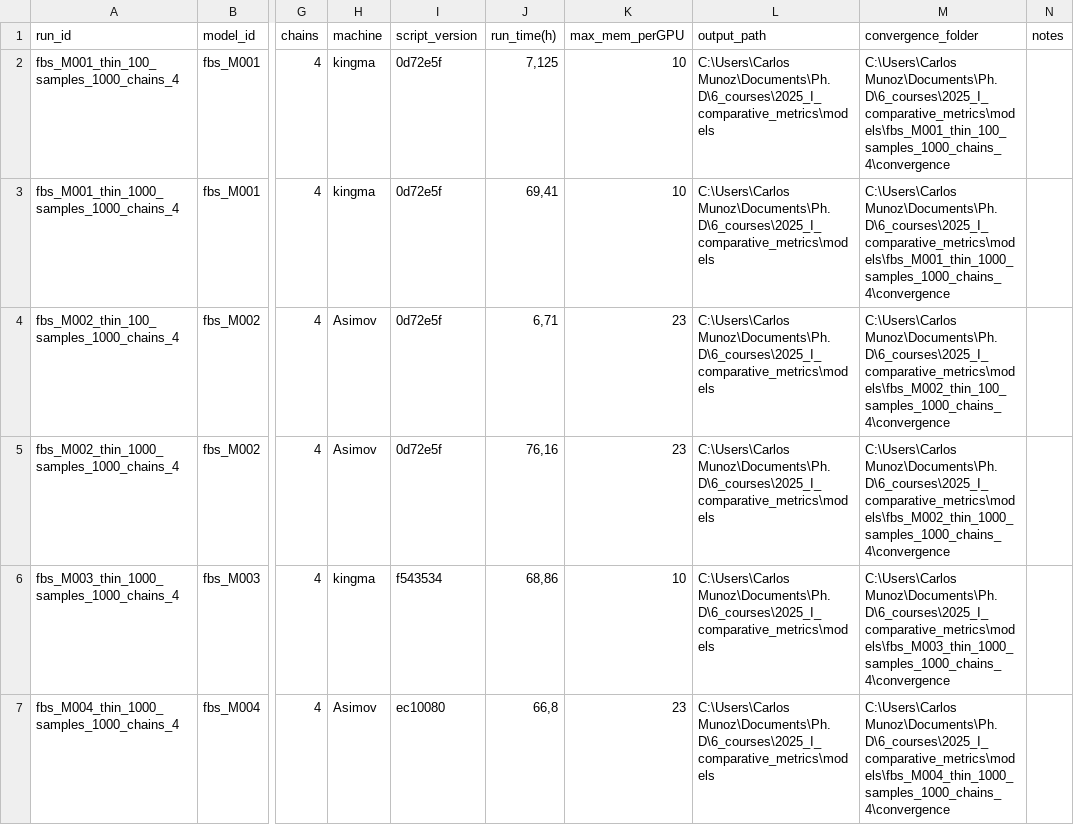
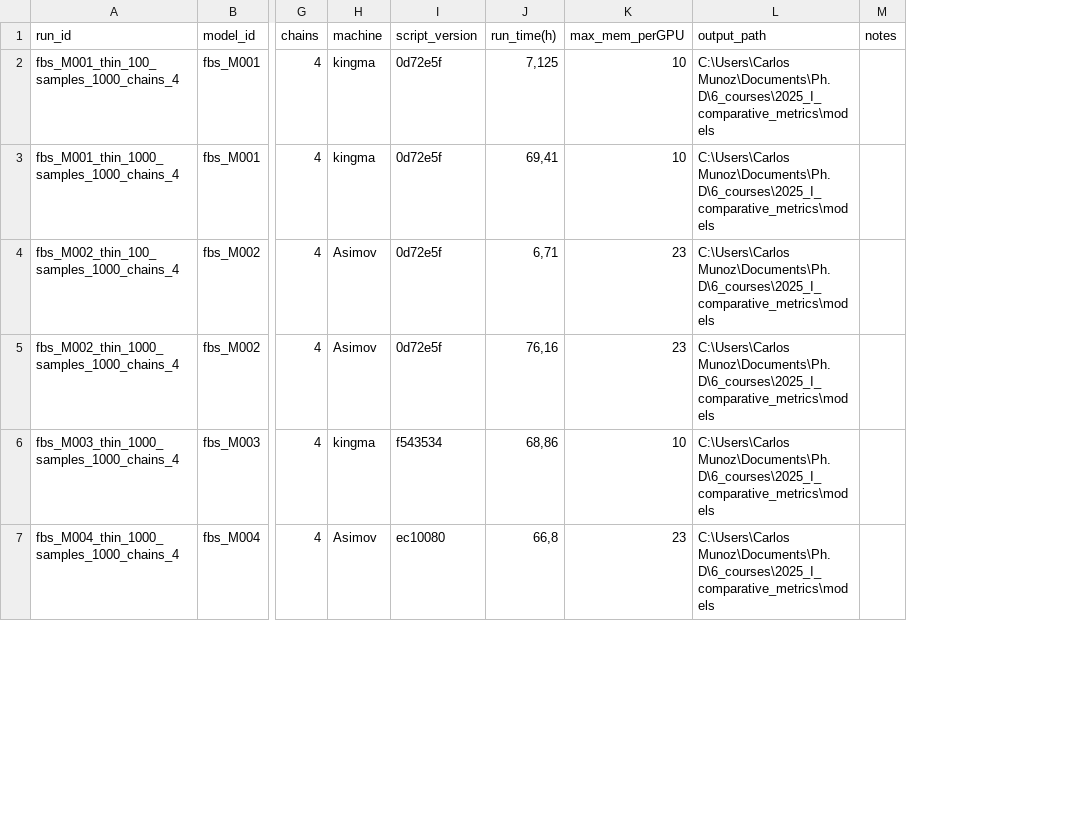
Before and after one commit to cmunozr/2025_I_comparative_metrics, a CSV file: experiments_log/run_log.csv, drawn as a sheet; only a part is shown, gaps mark what is left out; removed rows and columns are numbered as before the commit, all else as after; the diff covers the shown part only; the diff names each change by its address in the sheet, - before the commit and + after, or states it on an @@ line.

```diff
--- a/experiments_log/run_log.csv
+++ b/experiments_log/run_log.csv
-column M (convergence_folder), rows 2-7: C:\Users\Carlos Munoz\Documents\Ph.D\6_courses\2025_I_comparative_metrics\models\fbs_M001_thin_100_samples_1000_chains_4\convergence | C:\Users\Carlos Munoz\Documents\Ph.D\6_courses\2025_I_comparative_metrics\models\fbs_M001_thin_1000_samples_1000_chains_4\convergence | C:\Users\Carlos Munoz\Documents\Ph.D\6_courses\2025_I_comparative_metrics\models\fbs_M002_thin_100_samples_1000_chains_4\convergence | C:\Users\Carlos Munoz\Documents\Ph.D\6_courses\2025_I_comparative_metrics\models\fbs_M002_thin_1000_samples_1000_chains_4\convergence | C:\Users\Carlos Munoz\Documents\Ph.D\6_courses\2025_I_comparative_metrics\models\fbs_M003_thin_1000_samples_1000_chains_4\convergence | C:\Users\Carlos Munoz\Documents\Ph.D\6_courses\2025_I_comparative_metrics\models\fbs_M004_thin_1000_samples_1000_chains_4\convergence
```
Also changed, not shown: 1 added row and 7 edited cells elsewhere in this file, experiments_log/model_definition_log.csv, 2 other files.
